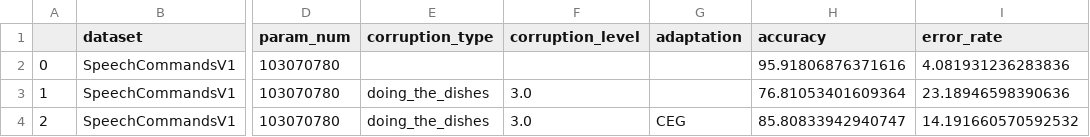
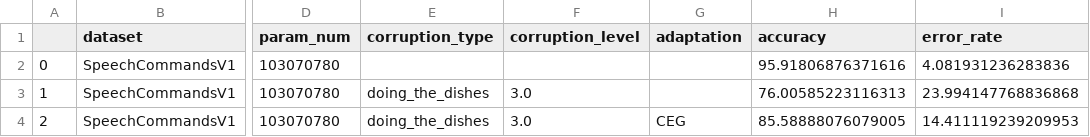
Before and after one commit to Andy-Shao/DHAuDS, a CSV file: result/SpeechCommandsV1/AuT/analysis/analysis.3.0.csv, drawn as a sheet; only a part is shown, gaps mark what is left out; the diff names each change by its address in the sheet, - before the commit and + after, or states it on an @@ line.

```diff
--- a/result/SpeechCommandsV1/AuT/analysis/analysis.3.0.csv
+++ b/result/SpeechCommandsV1/AuT/analysis/analysis.3.0.csv
-H3 (accuracy): 76.81053401609364
+H3 (accuracy): 76.00585223116313
-I3 (error_rate): 23.18946598390636
+I3 (error_rate): 23.994147768836868
-H4 (accuracy): 85.80833942940747
+H4 (accuracy): 85.58888076079005
-I4 (error_rate): 14.191660570592532
+I4 (error_rate): 14.411119239209953
```
Also changed, not shown: 3 other files.
